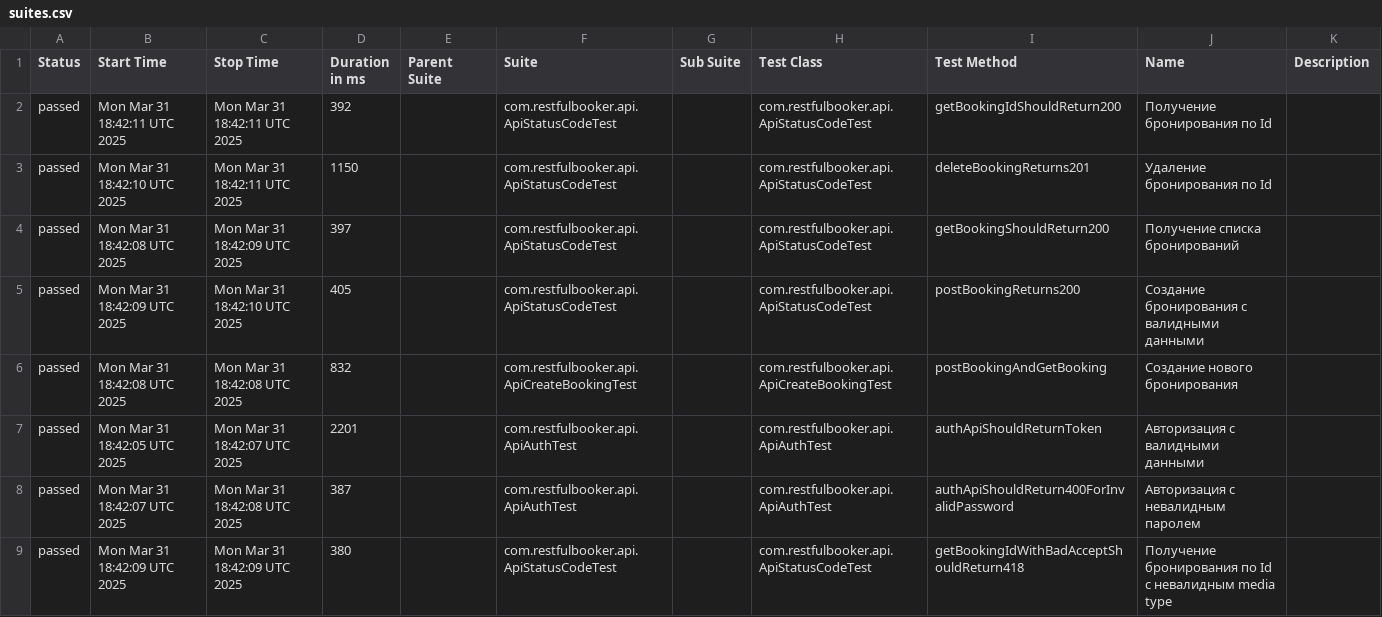
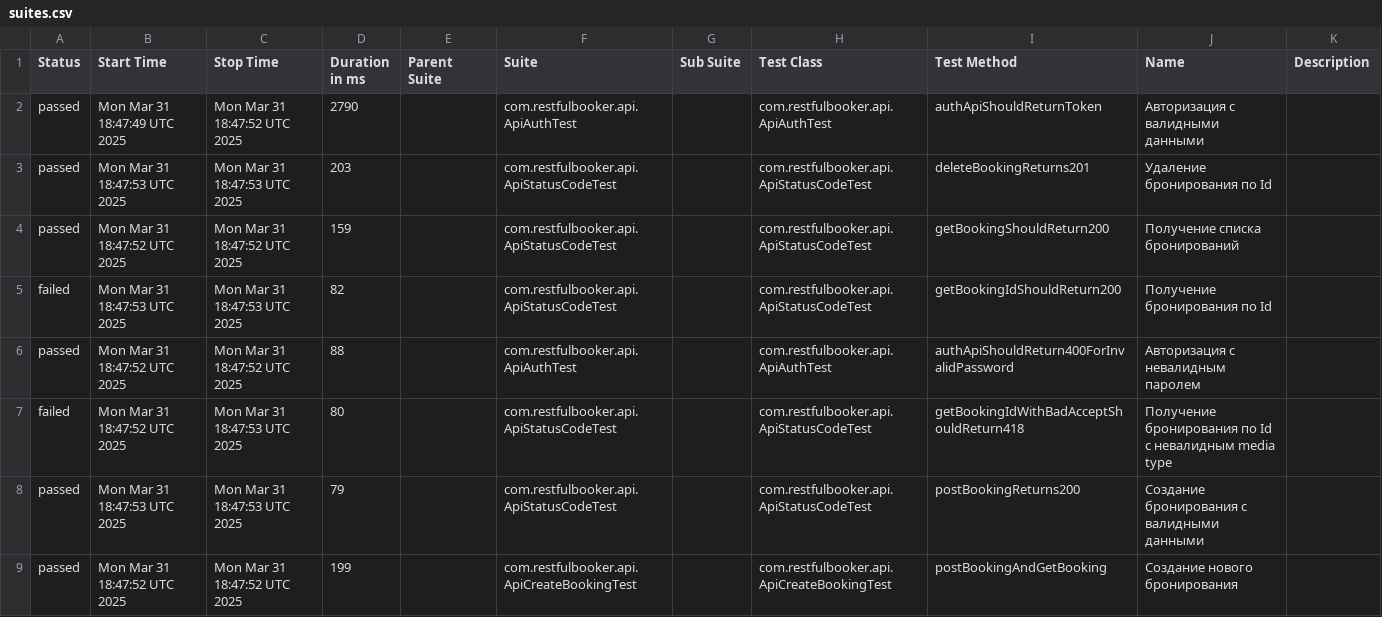
Before and after one commit to elena-balakina/Restful-booker-lombok, a CSV file: data/suites.csv, drawn as a sheet.

```diff
--- a/data/suites.csv
+++ b/data/suites.csv
@@ -1,9 +1,9 @@
 "Status","Start Time","Stop Time","Duration in ms","Parent Suite","Suite","Sub Suite","Test Class","Test Method","Name","Description"
-"passed","Mon Mar 31 18:42:11 UTC 2025","Mon Mar 31 18:42:11 UTC 2025","392","","com.restfulbooker.api.ApiStatusCodeTest","","com.restfulbooker.api.ApiStatusCodeTest","getBookingIdShouldReturn200","Получение бронирования по Id",""
-"passed","Mon Mar 31 18:42:10 UTC 2025","Mon Mar 31 18:42:11 UTC 2025","1150","","com.restfulbooker.api.ApiStatusCodeTest","","com.restfulbooker.api.ApiStatusCodeTest","deleteBookingReturns201","Удаление бронирования по Id",""
-"passed","Mon Mar 31 18:42:08 UTC 2025","Mon Mar 31 18:42:09 UTC 2025","397","","com.restfulbooker.api.ApiStatusCodeTest","","com.restfulbooker.api.ApiStatusCodeTest","getBookingShouldReturn200","Получение списка бронирований",""
-"passed","Mon Mar 31 18:42:09 UTC 2025","Mon Mar 31 18:42:10 UTC 2025","405","","com.restfulbooker.api.ApiStatusCodeTest","","com.restfulbooker.api.ApiStatusCodeTest","postBookingReturns200","Создание бронирования с валидными данными",""
-"passed","Mon Mar 31 18:42:08 UTC 2025","Mon Mar 31 18:42:08 UTC 2025","832","","com.restfulbooker.api.ApiCreateBookingTest","","com.restfulbooker.api.ApiCreateBookingTest","postBookingAndGetBooking","Создание нового бронирования",""
-"passed","Mon Mar 31 18:42:05 UTC 2025","Mon Mar 31 18:42:07 UTC 2025","2201","","com.restfulbooker.api.ApiAuthTest","","com.restfulbooker.api.ApiAuthTest","authApiShouldReturnToken","Авторизация с валидными данными",""
-"passed","Mon Mar 31 18:42:07 UTC 2025","Mon Mar 31 18:42:08 UTC 2025","387","","com.restfulbooker.api.ApiAuthTest","","com.restfulbooker.api.ApiAuthTest","authApiShouldReturn400ForInvalidPassword","Авторизация с невалидным паролем",""
-"passed","Mon Mar 31 18:42:09 UTC 2025","Mon Mar 31 18:42:09 UTC 2025","380","","com.restfulbooker.api.ApiStatusCodeTest","","com.restfulbooker.api.ApiStatusCodeTest","getBookingIdWithBadAcceptShouldReturn418","Получение бронирования по Id с невалидным media type",""
+"passed","Mon Mar 31 18:47:49 UTC 2025","Mon Mar 31 18:47:52 UTC 2025","2790","","com.restfulbooker.api.ApiAuthTest","","com.restfulbooker.api.ApiAuthTest","authApiShouldReturnToken","Авторизация с валидными данными",""
+"passed","Mon Mar 31 18:47:53 UTC 2025","Mon Mar 31 18:47:53 UTC 2025","203","","com.restfulbooker.api.ApiStatusCodeTest","","com.restfulbooker.api.ApiStatusCodeTest","deleteBookingReturns201","Удаление бронирования по Id",""
+"passed","Mon Mar 31 18:47:52 UTC 2025","Mon Mar 31 18:47:52 UTC 2025","159","","com.restfulbooker.api.ApiStatusCodeTest","","com.restfulbooker.api.ApiStatusCodeTest","getBookingShouldReturn200","Получение списка бронирований",""
+"failed","Mon Mar 31 18:47:53 UTC 2025","Mon Mar 31 18:47:53 UTC 2025","82","","com.restfulbooker.api.ApiStatusCodeTest","","com.restfulbooker.api.ApiStatusCodeTest","getBookingIdShouldReturn200","Получение бронирования по Id",""
+"passed","Mon Mar 31 18:47:52 UTC 2025","Mon Mar 31 18:47:52 UTC 2025","88","","com.restfulbooker.api.ApiAuthTest","","com.restfulbooker.api.ApiAuthTest","authApiShouldReturn400ForInvalidPassword","Авторизация с невалидным паролем",""
+"failed","Mon Mar 31 18:47:52 UTC 2025","Mon Mar 31 18:47:53 UTC 2025","80","","com.restfulbooker.api.ApiStatusCodeTest","","com.restfulbooker.api.ApiStatusCodeTest","getBookingIdWithBadAcceptShouldReturn418","Получение бронирования по Id с невалидным media type",""
+"passed","Mon Mar 31 18:47:53 UTC 2025","Mon Mar 31 18:47:53 UTC 2025","79","","com.restfulbooker.api.ApiStatusCodeTest","","com.restfulbooker.api.ApiStatusCodeTest","postBookingReturns200","Создание бронирования с валидными данными",""
+"passed","Mon Mar 31 18:47:52 UTC 2025","Mon Mar 31 18:47:52 UTC 2025","199","","com.restfulbooker.api.ApiCreateBookingTest","","com.restfulbooker.api.ApiCreateBookingTest","postBookingAndGetBooking","Создание нового бронирования",""
```
Also changed, not shown: data/behaviors.csv, 32 other files.
